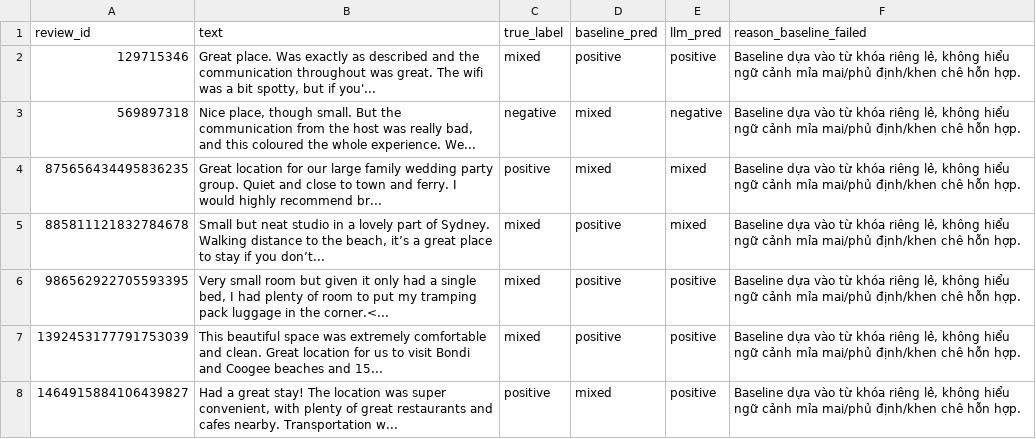
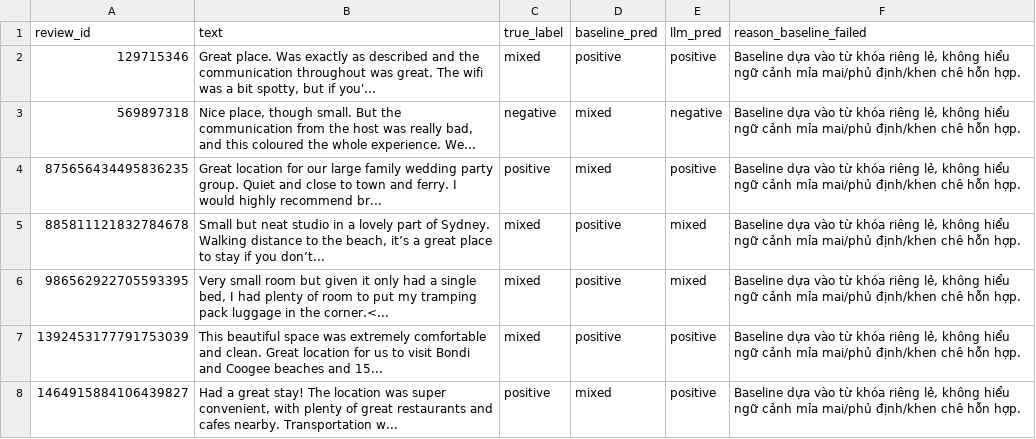
Before and after one commit to bolalinh/2627-LTXLDL-Airbnb-DSE2049-C01-G01-sydney, a CSV file: reports/error_analysis.csv, drawn as a sheet.

Commit message:
feat: complete pristine pipeline run with 1000 llm reviews (Macro F1 84.62%)

```diff
--- a/reports/error_analysis.csv
+++ b/reports/error_analysis.csv
@@ -3,5 +3,5 @@ review_id,text,true_label,baseline_pred,llm_pred,reason_baseline_failed
 569897318,"Nice place, though small. But the communication from the host was really bad, and this coloured the whole experience. We...",negative,mixed,negative,"Baseline dựa vào từ khóa riêng lẻ, không hiểu ngữ cảnh mỉa mai/phủ định/khen chê hỗn hợp."
-875656434495836235,Great location for our large family wedding party group. Quiet and close to town and ferry.  I would highly recommend br...,positive,mixed,mixed,"Baseline dựa vào từ khóa riêng lẻ, không hiểu ngữ cảnh mỉa mai/phủ định/khen chê hỗn hợp."
+875656434495836235,Great location for our large family wedding party group. Quiet and close to town and ferry.  I would highly recommend br...,positive,mixed,positive,"Baseline dựa vào từ khóa riêng lẻ, không hiểu ngữ cảnh mỉa mai/phủ định/khen chê hỗn hợp."
 885811121832784678,"Small but neat studio in a lovely part of Sydney. Walking distance to the beach, it’s a great place to stay if you don’t...",mixed,positive,mixed,"Baseline dựa vào từ khóa riêng lẻ, không hiểu ngữ cảnh mỉa mai/phủ định/khen chê hỗn hợp."
-986562922705593395,"Very small room but given it only had a single bed, I had plenty of room to put my tramping pack luggage in the corner.<...",mixed,positive,positive,"Baseline dựa vào từ khóa riêng lẻ, không hiểu ngữ cảnh mỉa mai/phủ định/khen chê hỗn hợp."
+986562922705593395,"Very small room but given it only had a single bed, I had plenty of room to put my tramping pack luggage in the corner.<...",mixed,positive,mixed,"Baseline dựa vào từ khóa riêng lẻ, không hiểu ngữ cảnh mỉa mai/phủ định/khen chê hỗn hợp."
 1392453177791753039,This beautiful space was extremely comfortable and clean. Great location for us to visit Bondi and Coogee beaches and 15...,mixed,positive,positive,"Baseline dựa vào từ khóa riêng lẻ, không hiểu ngữ cảnh mỉa mai/phủ định/khen chê hỗn hợp."
```
Also changed, not shown: reports/llm_vs_baseline_eval.csv, 5 other files.
